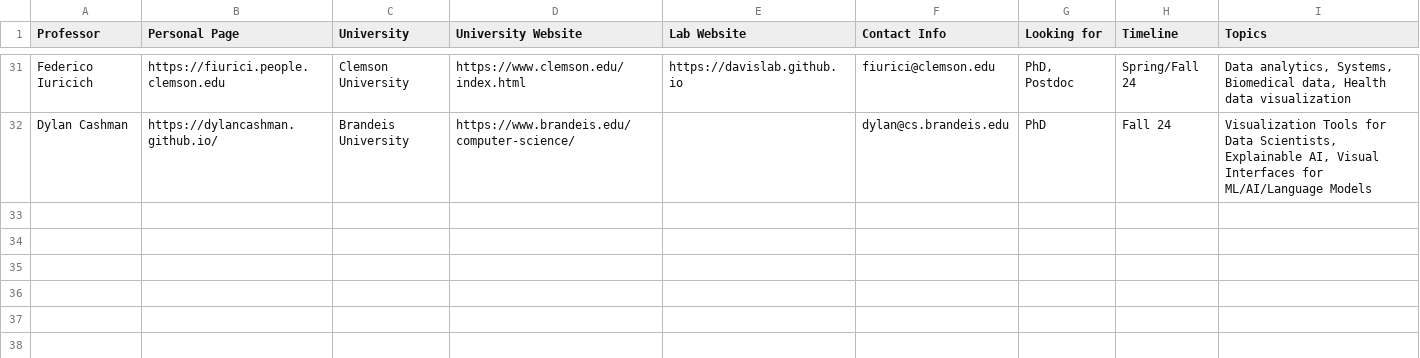
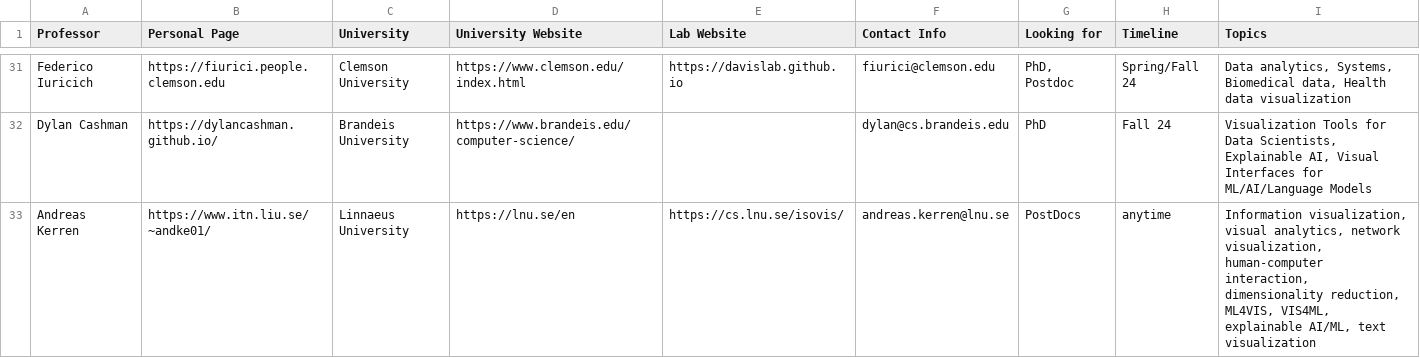
Before and after one commit to mcnuttandrew/vis-phd-positions, a TSV file: public/positions.tsv, drawn as a sheet; only a part is shown, gaps mark what is left out.

Commit message:
Update positions

```diff
--- a/public/positions.tsv
+++ b/public/positions.tsv
@@ -32 +32,2 @@ Federico Iuricich	https://fiurici.people.clemson.edu	Clemson University	https://
 Dylan Cashman	https://dylancashman.github.io/	Brandeis University	https://www.brandeis.edu/computer-science/		dylan@cs.brandeis.edu	PhD	Fall 24	Visualization Tools for Data Scientists, Explainable AI, Visual Interfaces for ML/AI/Language Models
+Andreas Kerren	https://www.itn.liu.se/~andke01/	Linnaeus University	https://lnu.se/en	https://cs.lnu.se/isovis/	andreas.kerren@lnu.se	PostDocs	anytime	Information visualization, visual analytics, network visualization, human-computer interaction, dimensionality reduction, ML4VIS, VIS4ML, explainable AI/ML, text visualization
```
